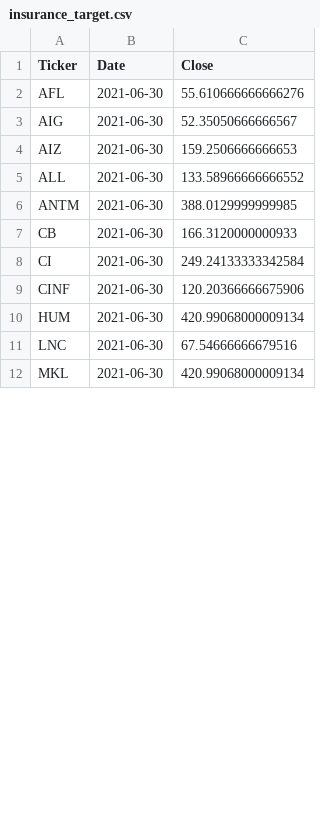
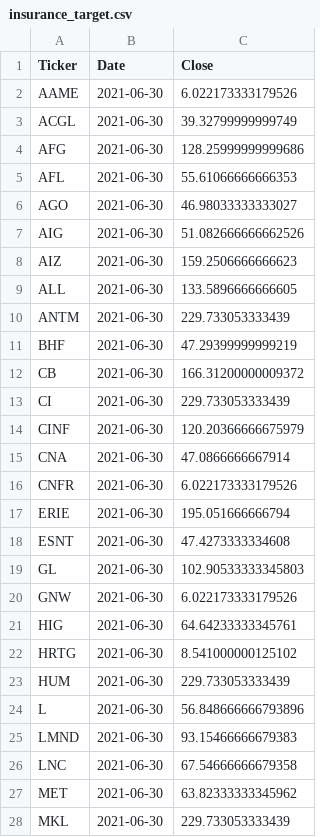
Before and after one commit to gardnmi/fundamental-stock-prediction, a CSV file: data/insurance_target.csv, drawn as a sheet; only a part is shown; the diff covers the shown part only.

```diff
--- a/data/insurance_target.csv
+++ b/data/insurance_target.csv
@@ -1,12 +1,28 @@
 Ticker,Date,Close
-AFL,2021-06-30,55.610666666666276
-AIG,2021-06-30,52.35050666666567
-AIZ,2021-06-30,159.2506666666653
-ALL,2021-06-30,133.58966666666552
-ANTM,2021-06-30,388.0129999999985
-CB,2021-06-30,166.3120000000933
-CI,2021-06-30,249.24133333342584
-CINF,2021-06-30,120.20366666675906
-HUM,2021-06-30,420.99068000009134
-LNC,2021-06-30,67.54666666679516
-MKL,2021-06-30,420.99068000009134
+AAME,2021-06-30,6.022173333179526
+ACGL,2021-06-30,39.32799999999749
+AFG,2021-06-30,128.25999999999686
+AFL,2021-06-30,55.61066666666353
+AGO,2021-06-30,46.98033333333027
+AIG,2021-06-30,51.082666666662526
+AIZ,2021-06-30,159.2506666666623
+ALL,2021-06-30,133.5896666666605
+ANTM,2021-06-30,229.733053333439
+BHF,2021-06-30,47.29399999999219
+CB,2021-06-30,166.31200000009372
+CI,2021-06-30,229.733053333439
+CINF,2021-06-30,120.20366666675979
+CNA,2021-06-30,47.0866666667914
+CNFR,2021-06-30,6.022173333179526
+ERIE,2021-06-30,195.051666666794
+ESNT,2021-06-30,47.4273333334608
+GL,2021-06-30,102.90533333345803
+GNW,2021-06-30,6.022173333179526
+HIG,2021-06-30,64.64233333345761
+HRTG,2021-06-30,8.541000000125102
+HUM,2021-06-30,229.733053333439
+L,2021-06-30,56.848666666793896
+LMND,2021-06-30,93.15466666679383
+LNC,2021-06-30,67.54666666679358
+MET,2021-06-30,63.82333333345962
+MKL,2021-06-30,229.733053333439
```
Also changed, not shown: 10 added rows and 6 edited cells elsewhere in this file, data/banks_target.csv, data/insurance_balance.csv, 25 other files.
